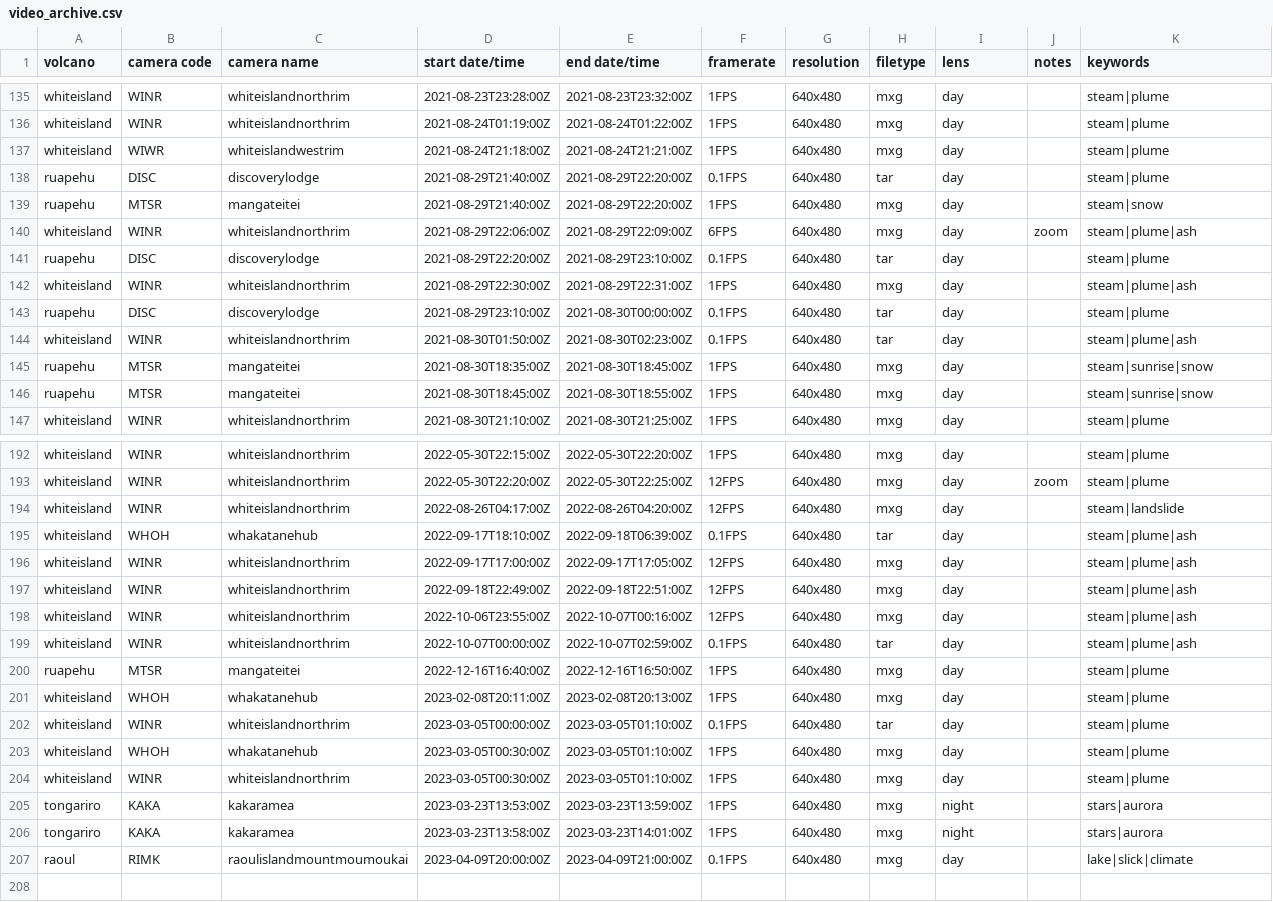
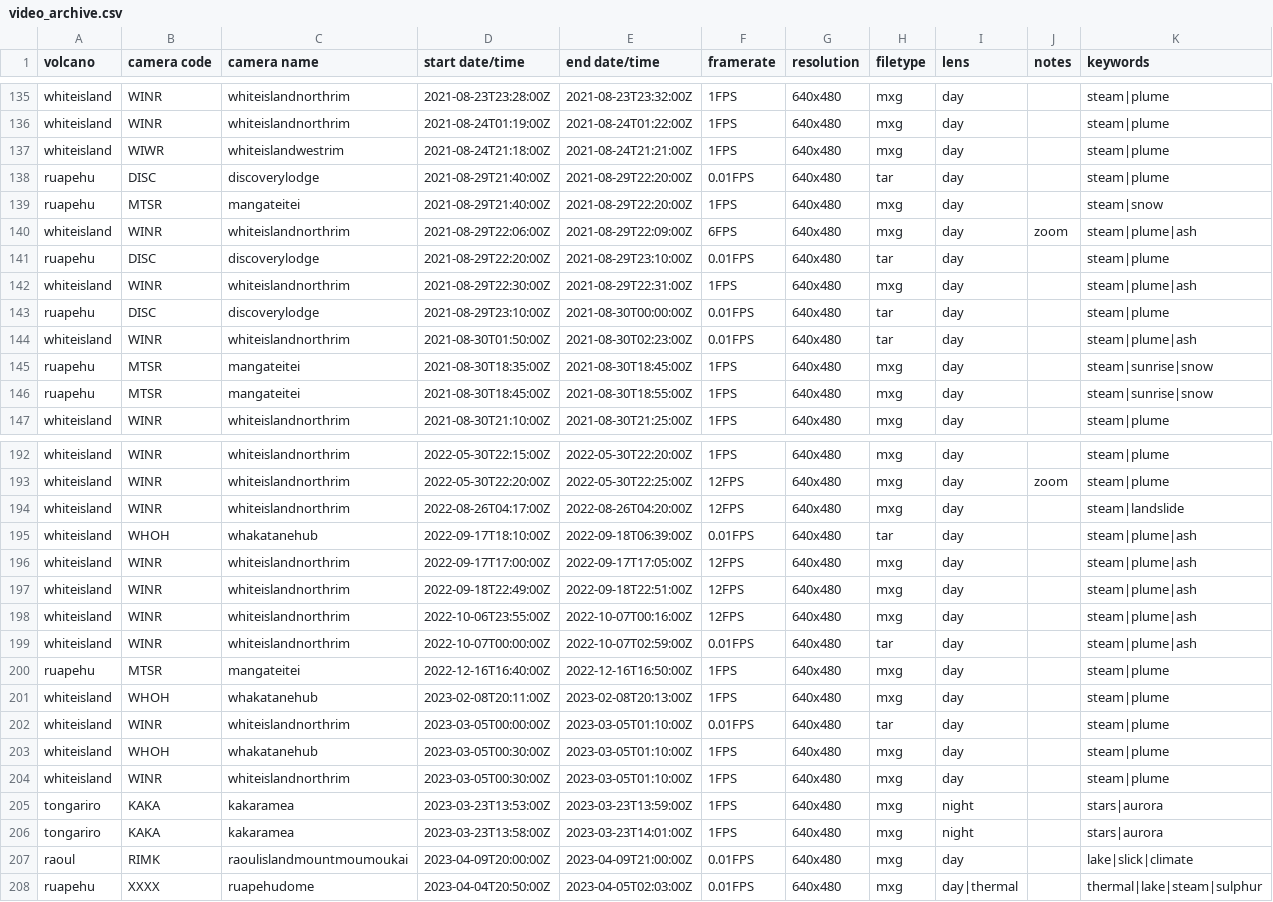
Before and after one commit to Camasher/Video_archive_data, a CSV file: video_archive.csv, drawn as a sheet; only a part is shown, gaps mark what is left out; the diff covers the shown part only.

Commit message:
Update video_archive.csv

```diff
--- a/video_archive.csv
+++ b/video_archive.csv
@@ -137,9 +137,9 @@ whiteisland,WINR,whiteislandnorthrim,2021-08-24T01:19:00Z,2021-08-24T01:22:00Z,1
 whiteisland,WIWR,whiteislandwestrim,2021-08-24T21:18:00Z,2021-08-24T21:21:00Z,1FPS,640x480,mxg,day,,steam|plume
-ruapehu,DISC,discoverylodge,2021-08-29T21:40:00Z,2021-08-29T22:20:00Z,0.1FPS,640x480,tar,day,,steam|plume
+ruapehu,DISC,discoverylodge,2021-08-29T21:40:00Z,2021-08-29T22:20:00Z,0.01FPS,640x480,tar,day,,steam|plume
 ruapehu,MTSR,mangateitei,2021-08-29T21:40:00Z,2021-08-29T22:20:00Z,1FPS,640x480,mxg,day,,steam|snow
 whiteisland,WINR,whiteislandnorthrim,2021-08-29T22:06:00Z,2021-08-29T22:09:00Z,6FPS,640x480,mxg,day,zoom,steam|plume|ash
-ruapehu,DISC,discoverylodge,2021-08-29T22:20:00Z,2021-08-29T23:10:00Z,0.1FPS,640x480,tar,day,,steam|plume
+ruapehu,DISC,discoverylodge,2021-08-29T22:20:00Z,2021-08-29T23:10:00Z,0.01FPS,640x480,tar,day,,steam|plume
 whiteisland,WINR,whiteislandnorthrim,2021-08-29T22:30:00Z,2021-08-29T22:31:00Z,1FPS,640x480,mxg,day,,steam|plume|ash
-ruapehu,DISC,discoverylodge,2021-08-29T23:10:00Z,2021-08-30T00:00:00Z,0.1FPS,640x480,tar,day,,steam|plume
-whiteisland,WINR,whiteislandnorthrim,2021-08-30T01:50:00Z,2021-08-30T02:23:00Z,0.1FPS,640x480,tar,day,,steam|plume|ash
+ruapehu,DISC,discoverylodge,2021-08-29T23:10:00Z,2021-08-30T00:00:00Z,0.01FPS,640x480,tar,day,,steam|plume
+whiteisland,WINR,whiteislandnorthrim,2021-08-30T01:50:00Z,2021-08-30T02:23:00Z,0.01FPS,640x480,tar,day,,steam|plume|ash
 ruapehu,MTSR,mangateitei,2021-08-30T18:35:00Z,2021-08-30T18:45:00Z,1FPS,640x480,mxg,day,,steam|sunrise|snow
@@ -194,3 +194,3 @@ whiteisland,WINR,whiteislandnorthrim,2022-05-30T22:20:00Z,2022-05-30T22:25:00Z,1
 whiteisland,WINR,whiteislandnorthrim,2022-08-26T04:17:00Z,2022-08-26T04:20:00Z,12FPS,640x480,mxg,day,,steam|landslide
-whiteisland,WHOH,whakatanehub,2022-09-17T18:10:00Z,2022-09-18T06:39:00Z,0.1FPS,640x480,tar,day,,steam|plume|ash
+whiteisland,WHOH,whakatanehub,2022-09-17T18:10:00Z,2022-09-18T06:39:00Z,0.01FPS,640x480,tar,day,,steam|plume|ash
 whiteisland,WINR,whiteislandnorthrim,2022-09-17T17:00:00Z,2022-09-17T17:05:00Z,12FPS,640x480,mxg,day,,steam|plume|ash
@@ -198,6 +198,6 @@ whiteisland,WINR,whiteislandnorthrim,2022-09-18T22:49:00Z,2022-09-18T22:51:00Z,1
 whiteisland,WINR,whiteislandnorthrim,2022-10-06T23:55:00Z,2022-10-07T00:16:00Z,12FPS,640x480,mxg,day,,steam|plume|ash
-whiteisland,WINR,whiteislandnorthrim,2022-10-07T00:00:00Z,2022-10-07T02:59:00Z,0.1FPS,640x480,tar,day,,steam|plume|ash
+whiteisland,WINR,whiteislandnorthrim,2022-10-07T00:00:00Z,2022-10-07T02:59:00Z,0.01FPS,640x480,tar,day,,steam|plume|ash
 ruapehu,MTSR,mangateitei,2022-12-16T16:40:00Z,2022-12-16T16:50:00Z,1FPS,640x480,mxg,day,,steam|plume
 whiteisland,WHOH,whakatanehub,2023-02-08T20:11:00Z,2023-02-08T20:13:00Z,1FPS,640x480,mxg,day,,steam|plume
-whiteisland,WINR,whiteislandnorthrim,2023-03-05T00:00:00Z,2023-03-05T01:10:00Z,0.1FPS,640x480,tar,day,,steam|plume
+whiteisland,WINR,whiteislandnorthrim,2023-03-05T00:00:00Z,2023-03-05T01:10:00Z,0.01FPS,640x480,tar,day,,steam|plume
 whiteisland,WHOH,whakatanehub,2023-03-05T00:30:00Z,2023-03-05T01:10:00Z,1FPS,640x480,mxg,day,,steam|plume
@@ -206,2 +206,3 @@ tongariro,KAKA,kakaramea,2023-03-23T13:53:00Z,2023-03-23T13:59:00Z,1FPS,640x480,
 tongariro,KAKA,kakaramea,2023-03-23T13:58:00Z,2023-03-23T14:01:00Z,1FPS,640x480,mxg,night,,stars|aurora
-raoul,RIMK,raoulislandmountmoumoukai,2023-04-09T20:00:00Z,2023-04-09T21:00:00Z,0.1FPS,640x480,mxg,day,,lake|slick|climate
+raoul,RIMK,raoulislandmountmoumoukai,2023-04-09T20:00:00Z,2023-04-09T21:00:00Z,0.01FPS,640x480,mxg,day,,lake|slick|climate
+ruapehu,XXXX,ruapehudome,2023-04-04T20:50:00Z,2023-04-05T02:03:00Z,0.01FPS,640x480,mxg,day|thermal,,thermal|lake|steam|sulphur
```
Also changed, not shown: 1 edited cell elsewhere in this file.
